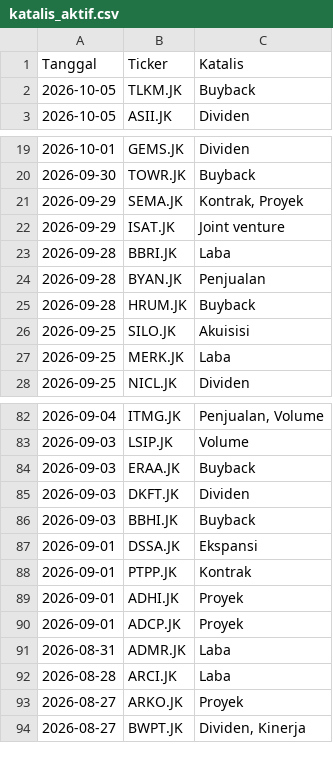
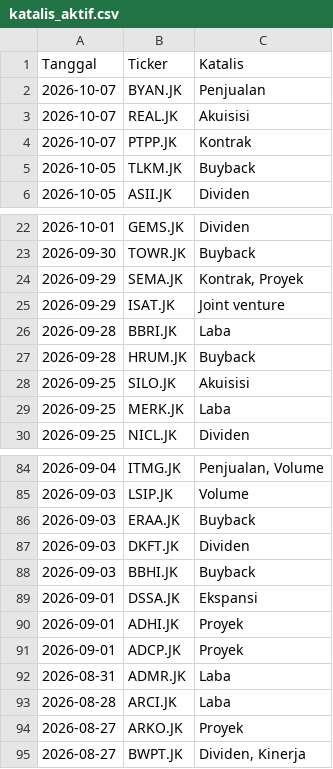
Before and after one commit to gpra19/hybrid-war-room, a CSV file: katalis_aktif.csv, drawn as a sheet; only a part is shown, gaps mark what is left out; removed rows and columns are numbered as before the commit, all else as after; the diff names each change by its address in the sheet, - before the commit and + after, or states it on an @@ line.

Commit message:
Update intelijen fundamental harian

```diff
--- a/katalis_aktif.csv
+++ b/katalis_aktif.csv
+row 2: 2026-10-07 | BYAN.JK | Penjualan
+row 3: 2026-10-07 | REAL.JK | Akuisisi
+row 4: 2026-10-07 | PTPP.JK | Kontrak
-row 24: 2026-09-28 | BYAN.JK | Penjualan
-row 88: 2026-09-01 | PTPP.JK | Kontrak
```
